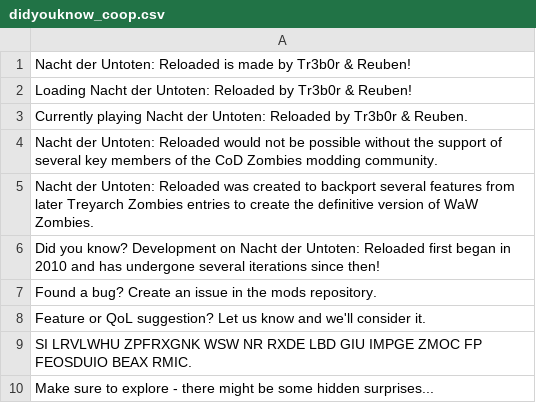
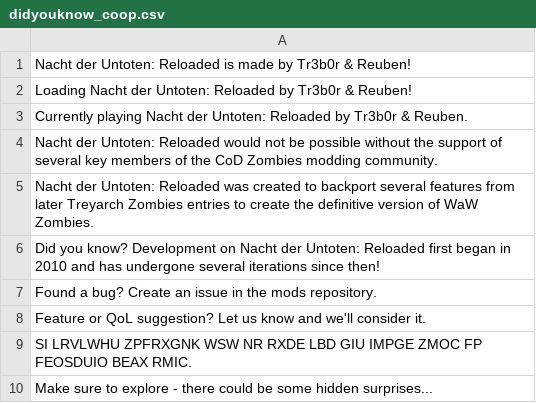
Before and after one commit to Keyware-Digital/NDU-Reloaded, a CSV file: maps/didyouknow_coop.csv, drawn as a sheet.

```diff
--- a/maps/didyouknow_coop.csv
+++ b/maps/didyouknow_coop.csv
@@ -9,2 +9,2 @@ Feature or QoL suggestion? Let us know and we'll consider it.,
 SI LRVLWHU ZPFRXGNK WSW NR RXDE LBD GIU IMPGE ZMOC FP FEOSDUIO BEAX RMIC.,
-Make sure to explore - there might be some hidden surprises...
+Make sure to explore - there could be some hidden surprises...
```
Also changed, not shown: mod.csv, soundaliases/mod_ndu.csv, 13 other files.
